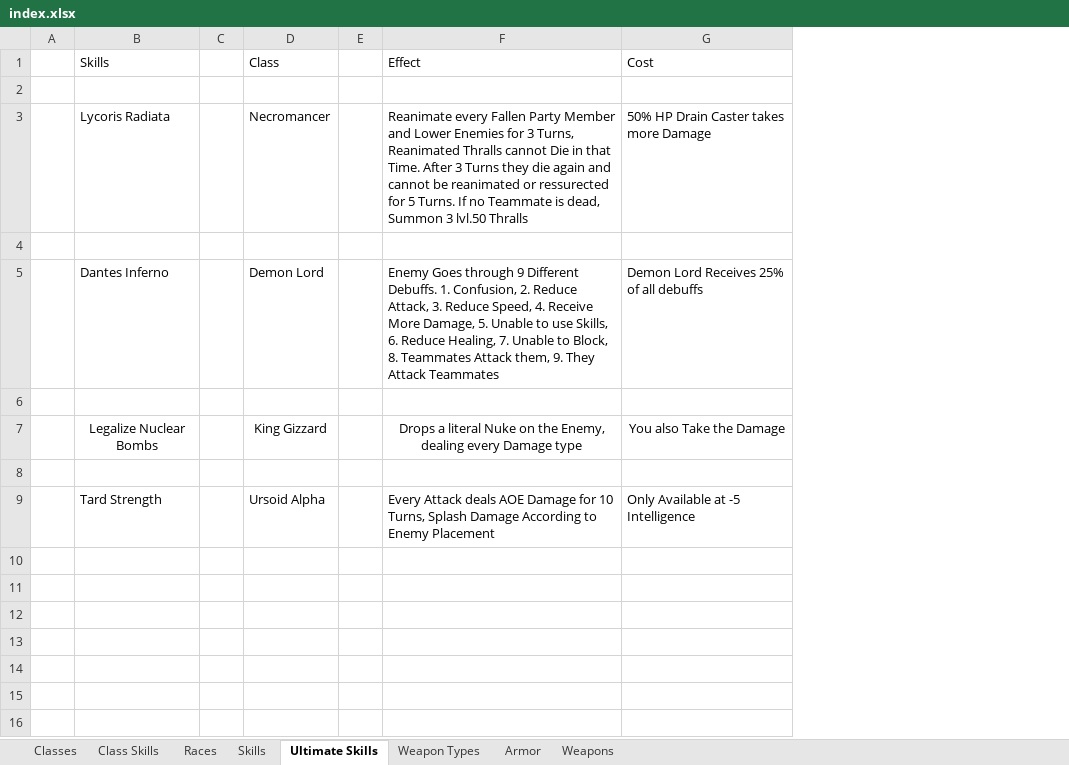
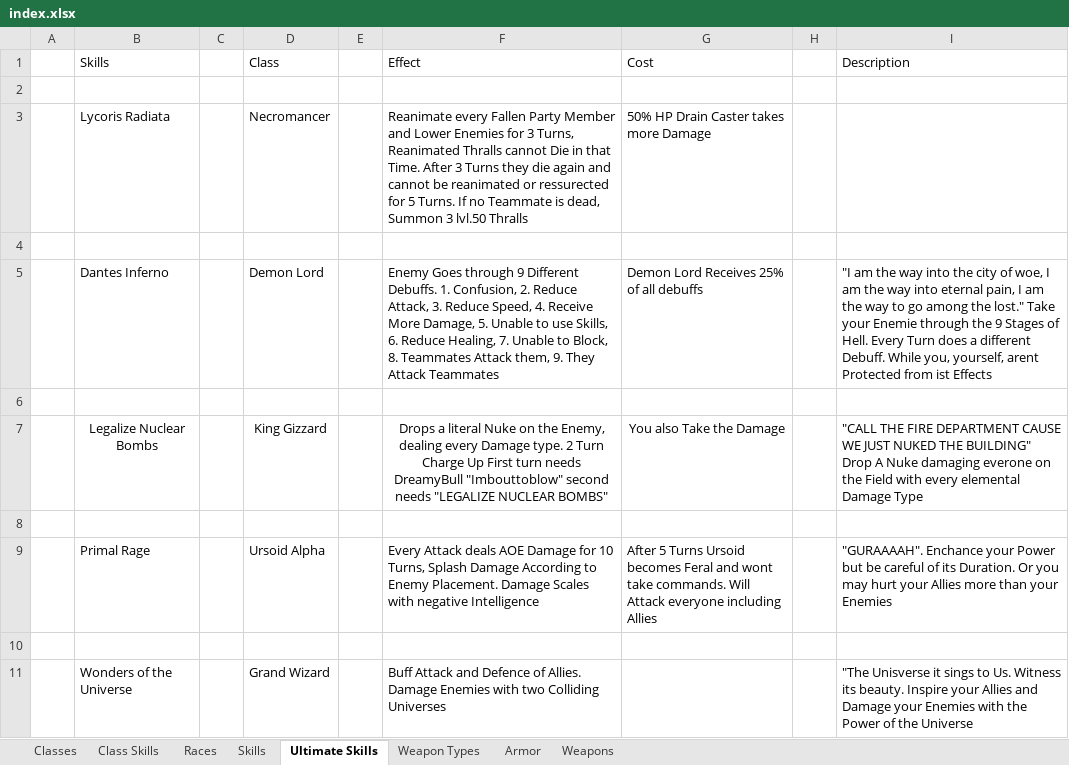
Before and after one commit to PhilippTrashman/small_rpg, an Excel workbook: index.xlsx, sheet Ultimate Skills, drawn as a sheet; values as stored, in another font and other column widths than the file's, no borders; addresses are those after the commit; the diff names each change by its address in the sheet, - before the commit and + after, or states it on an @@ line.

Commit message:
added base skill class

```diff
--- a/index.xlsx (sheet Ultimate Skills)
+++ b/index.xlsx (sheet Ultimate Skills)
+column H, empty
+column I (Description), rows 5-7: "I am the way into the city of woe, I am the way into eternal pain, I am the way to go among the lost." Take your Enemie through the 9 Stages of Hell. Every Turn does a different Debuff. While you, yourself, arent Protected from ist Effects |  | "CALL THE FIRE DEPARTMENT CAUSE WE JUST NUKED THE BUILDING" Drop A Nuke damaging everone on the Field with every elemental Damage Type
-F7 (Effect): …every Damage type
+F7 (Effect): …every Damage type. 2 Turn Charge Up First turn needs DreamyBull "Imbouttoblow" second needs "LEGALIZE NUCLEAR BOMBS"
+row 9:  | Primal Rage |  | Ursoid Alpha |  | Every Attack deals AOE Damage for 10 Turns, Splash Damage According to Enemy Placement. Damage Scales with negative Intelligence | After 5 Turns Ursoid becomes Feral and wont take commands. Will Attack everyone including Allies |  | "GURAAAAH". Enchance your Power but be careful of its Duration. Or you may hurt your Allies more than your Enemies
-row 10:  | Tard Strength |  | Ursoid Alpha |  | Every Attack deals AOE Damage for 10 Turns, Splash Damage According to Enemy Placement | Only Available at -5 Intelligence
+row 10: (empty)
+row 11:  | Wonders of the Universe |  | Grand Wizard |  | Buff Attack and Defence of Allies. Damage Enemies with two Colliding Universes |  |  | "The Unisverse it sings to Us. Witness its beauty. Inspire your Allies and Damage your Enemies with the Power of the Universe
```
Also changed, not shown: 6 other files.
